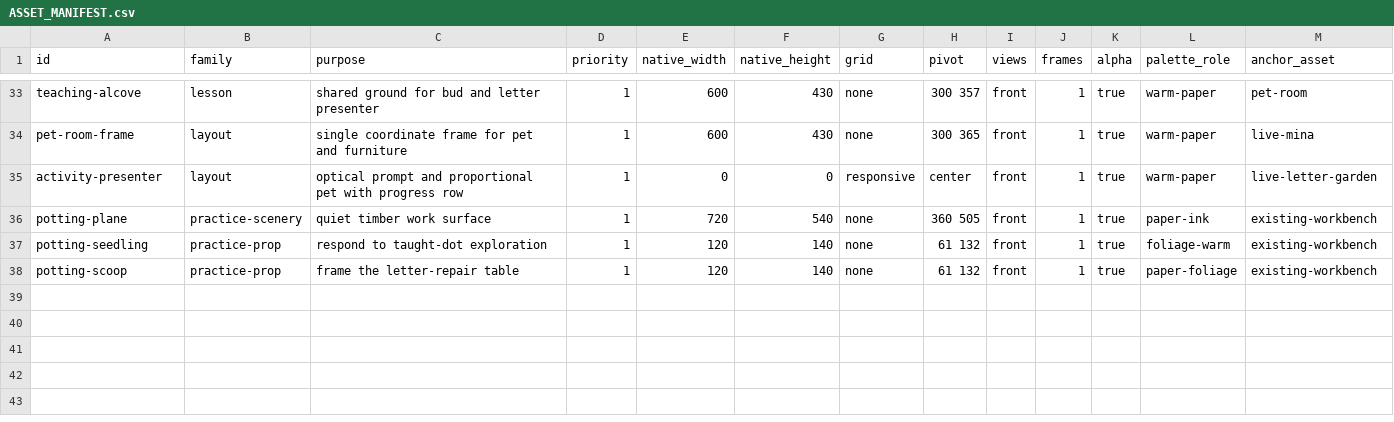
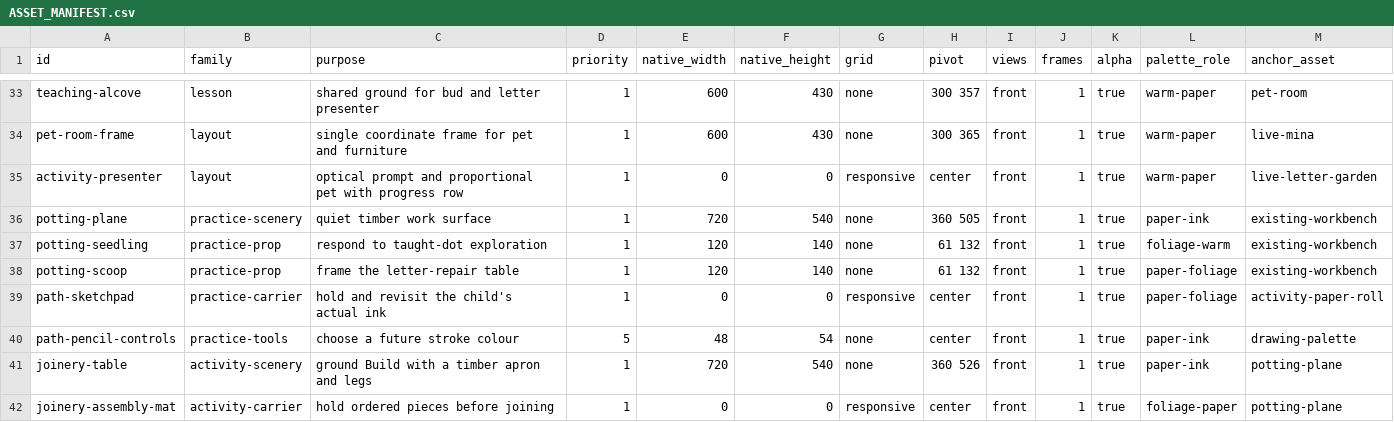
Before and after one commit to mindfulmod/miftah, a CSV file: docs/art/ASSET_MANIFEST.csv, drawn as a sheet; only a part is shown, gaps mark what is left out; rows hold the shown columns only; the diff names each change by its address in the sheet, - before the commit and + after, or states it on an @@ line.

Commit message:
Give drawing and building tactile materials and child-led results

```diff
--- a/docs/art/ASSET_MANIFEST.csv
+++ b/docs/art/ASSET_MANIFEST.csv
+row 39: path-sketchpad | practice-carrier | hold and revisit the child's actual ink | 1 | 0 | 0 | responsive | center | front | 1 | true | paper-foliage | activity-paper-roll
+row 40: path-pencil-controls | practice-tools | choose a future stroke colour | 5 | 48 | 54 | none | center | front | 1 | true | paper-ink | drawing-palette
+row 41: joinery-table | activity-scenery | ground Build with a timber apron and legs | 1 | 720 | 540 | none | 360 526 | front | 1 | true | paper-ink | potting-plane
+row 42: joinery-assembly-mat | activity-carrier | hold ordered pieces before joining | 1 | 0 | 0 | responsive | center | front | 1 | true | foliage-paper | potting-plane
```
Also changed, not shown: 33 other files.
